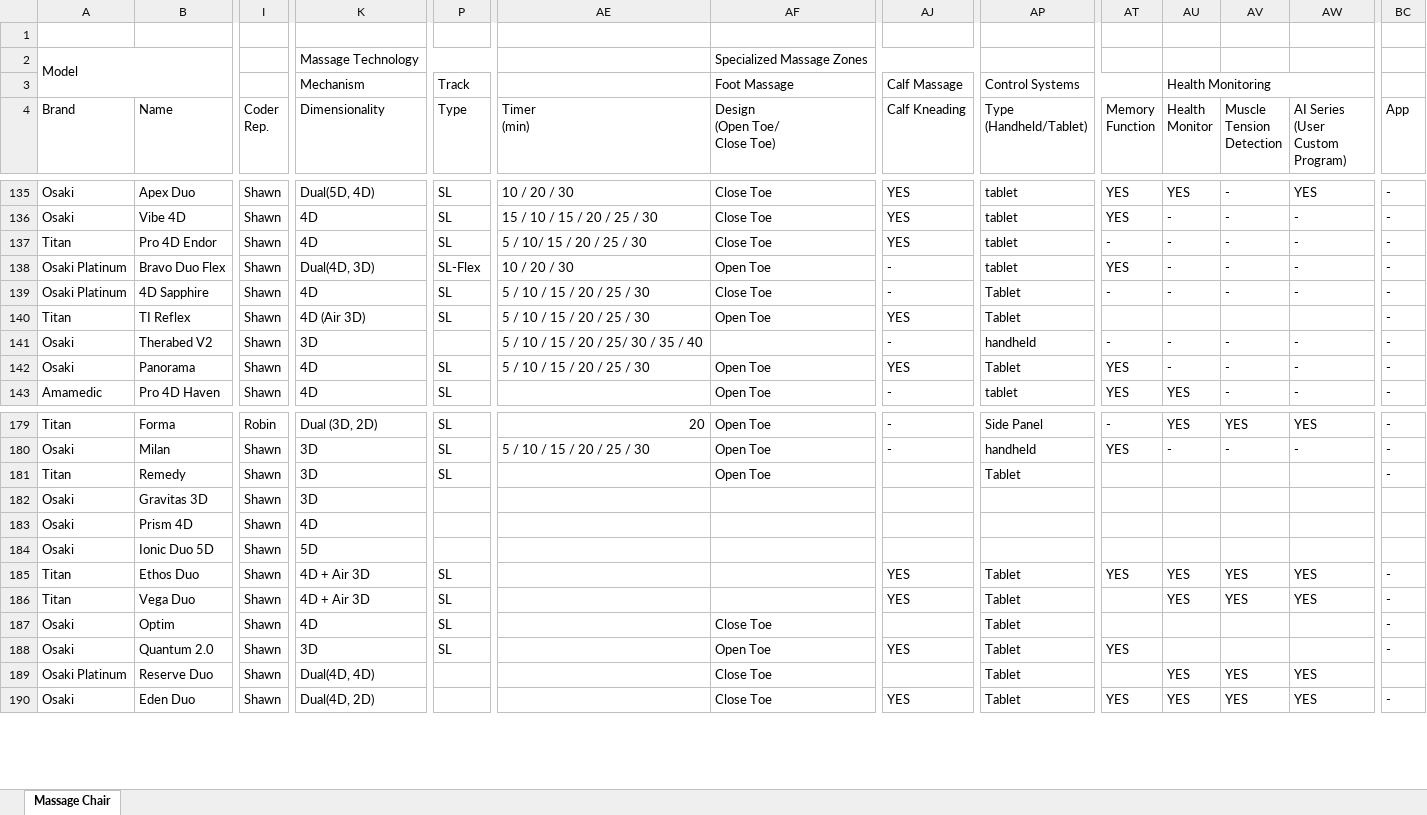
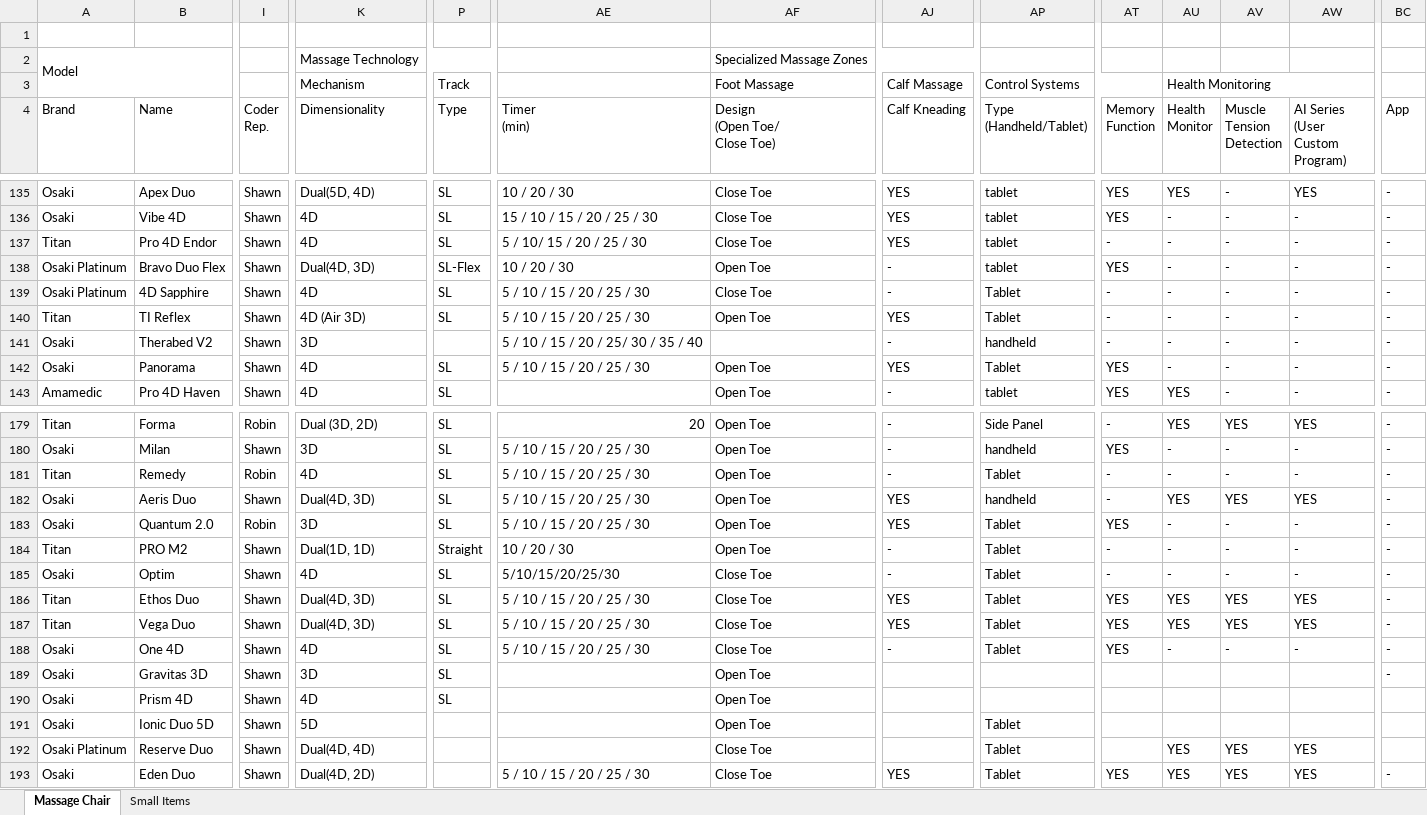
Before and after one commit to RobinChoi00/AI_Chat_Bot, an Excel workbook: raw_data/Specification_Massage Chair.xlsx, sheet Massage Chair, drawn as a sheet; only a part is shown, gaps mark what is left out; values as stored, in another font and other column widths than the file's, no cell formats; charts and pictures and conditional formats not drawn; removed rows and columns are numbered as before the commit, all else as after; rows hold the shown columns only; the diff covers the shown part only; the diff names each change by its address in the sheet, - before the commit and + after, or states it on an @@ line.

```diff
--- a/raw_data/Specification_Massage Chair.xlsx (sheet Massage Chair)
+++ b/raw_data/Specification_Massage Chair.xlsx (sheet Massage Chair)
+sheet tab: Small Items
-AT140 (Memory Function): (empty)
+AT140 (Memory Function): -
-AU140 (Health Monitor): (empty)
+AU140 (Health Monitor): -
-AV140 (Muscle Tension Detection): (empty)
+AV140 (Muscle Tension Detection): -
-AW140 (AI Series (User Custom Program)): (empty)
+AW140 (AI Series (User Custom Program)): -
-I181 (Coder Rep.): Shawn
+I181 (Coder Rep.): Robin
-K181 (Dimensionality): 3D
+K181 (Dimensionality): 4D
-AE181 (Timer (min)): (empty)
+AE181 (Timer (min)): 5 / 10 / 15 / 20 / 25 / 30
-AJ181 (Calf Kneading): (empty)
+AJ181 (Calf Kneading): -
-AT181 (Memory Function): (empty)
+AT181 (Memory Function): -
-AU181 (Health Monitor): (empty)
+AU181 (Health Monitor): -
-AV181 (Muscle Tension Detection): (empty)
+AV181 (Muscle Tension Detection): -
-AW181 (AI Series (User Custom Program)): (empty)
+AW181 (AI Series (User Custom Program)): -
+row 182: Osaki | Aeris Duo | Shawn | Dual(4D, 3D) | SL | 5 / 10 / 15 / 20 / 25 / 30 | Open Toe | YES | handheld | - | YES | YES | YES | -
+row 183: Osaki | Quantum 2.0 | Robin | 3D | SL | 5 / 10 / 15 / 20 / 25 / 30 | Open Toe | YES | Tablet | YES | - | - | - | -
+row 184: Titan | PRO M2 | Shawn | Dual(1D, 1D) | Straight | 10 / 20 / 30 | Open Toe | - | Tablet | - | - | - | - | -
+row 185: Osaki | Optim | Shawn | 4D | SL | 5/10/15/20/25/30 | Close Toe | - | Tablet | - | - | - | - | -
+row 186: Titan | Ethos Duo | Shawn | Dual(4D, 3D) | SL | 5 / 10 / 15 / 20 / 25 / 30 | Close Toe | YES | Tablet | YES | YES | YES | YES | -
+row 187: Titan | Vega Duo | Shawn | Dual(4D, 3D) | SL | 5 / 10 / 15 / 20 / 25 / 30 | Close Toe | YES | Tablet | YES | YES | YES | YES | -
+row 188: Osaki | One 4D | Shawn | 4D | SL | 5 / 10 / 15 / 20 / 25 / 30 | Close Toe | - | Tablet | YES | - | - | - | -
-P189:P190 (Type): (empty)
+P189:P190 (Type): SL
-AF189:AF191 (Design (Open Toe/ Close Toe)): (empty)
+AF189:AF191 (Design (Open Toe/ Close Toe)): Open Toe
-BC189 (App): (empty)
+BC189 (App): -
-AP191 (Type (Handheld/Tablet)): (empty)
+AP191 (Type (Handheld/Tablet)): Tablet
-row 185: Titan | Ethos Duo | Shawn | 4D + Air 3D | SL |  |  | YES | Tablet | YES | YES | YES | YES | -
-row 186: Titan | Vega Duo | Shawn | 4D + Air 3D | SL |  |  | YES | Tablet |  | YES | YES | YES | -
-row 187: Osaki | Optim | Shawn | 4D | SL |  | Close Toe |  | Tablet |  |  |  |  | -
-row 188: Osaki | Quantum 2.0 | Shawn | 3D | SL |  | Open Toe | YES | Tablet | YES |  |  |  | -
-AE193 (Timer (min)): (empty)
+AE193 (Timer (min)): 5 / 10 / 15 / 20 / 25 / 30
```
Also changed, not shown: 8 added rows, 12 removed rows and 115 edited cells elsewhere in this sheet, cell formats, formulas that keep their value, charts or pictures, 3 other files.
